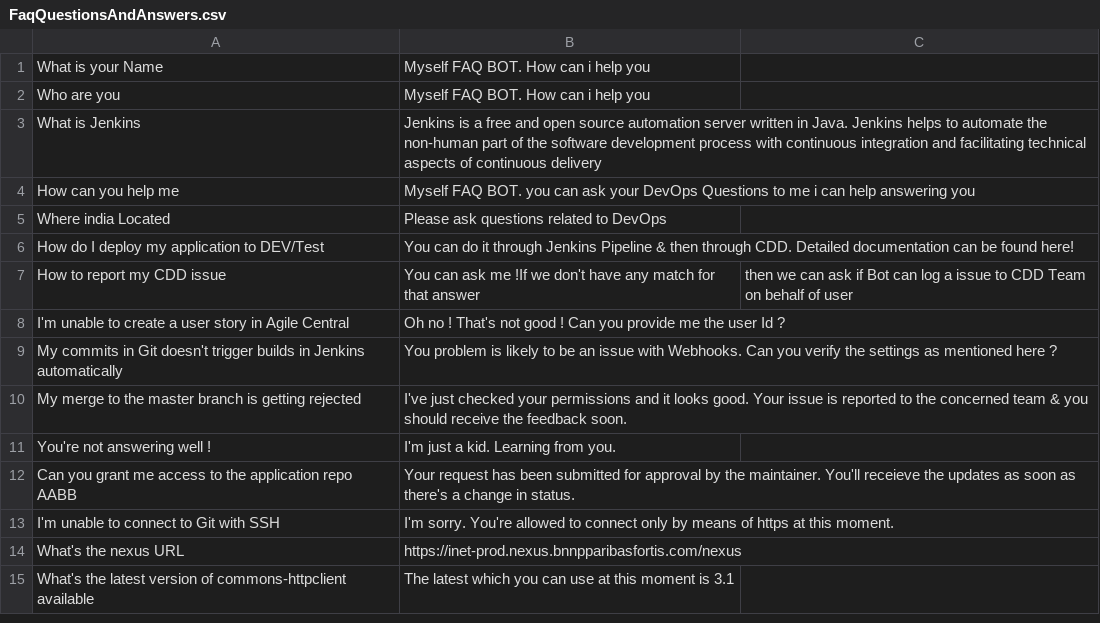
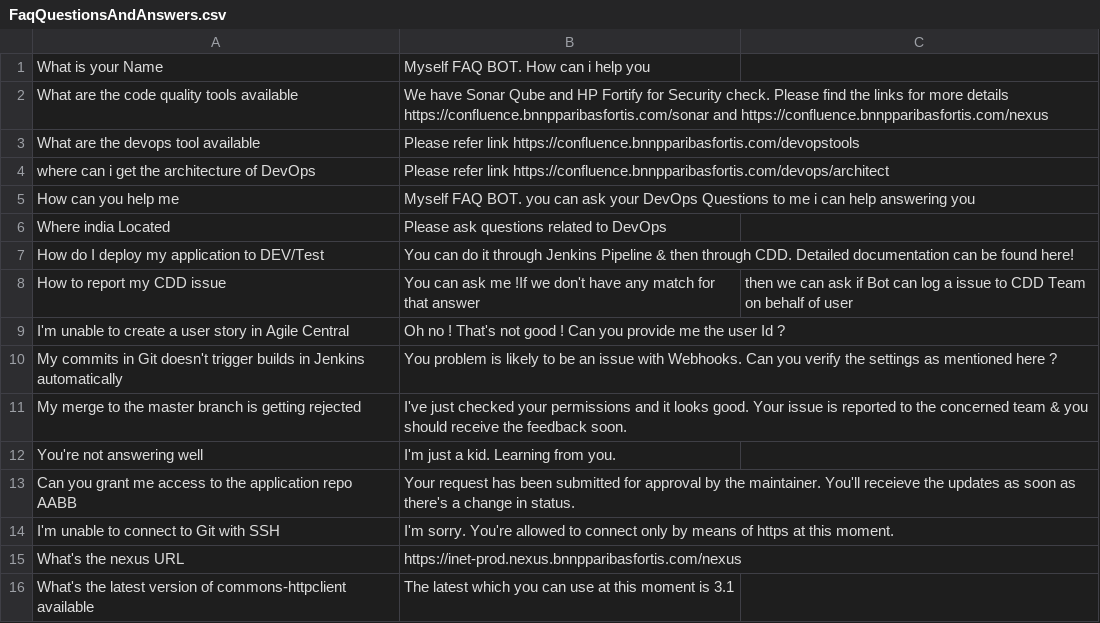
Before and after one commit to jobanandam/faqbot, a CSV file: sentencesimilarities/FaqQuestionsAndAnswers.csv, drawn as a sheet.

Commit message:
Updated FAQ Questions

```diff
--- a/sentencesimilarities/FaqQuestionsAndAnswers.csv
+++ b/sentencesimilarities/FaqQuestionsAndAnswers.csv
@@ -1,4 +1,5 @@
 What is your Name, Myself FAQ BOT. How can i help you
-Who are you , Myself FAQ BOT. How can i help you
-What is Jenkins,Jenkins is a free and open source automation server written in Java. Jenkins helps to automate the non-human part of the software development process with continuous integration and facilitating technical aspects of continuous delivery
+What are the code quality tools available, We have Sonar Qube and HP Fortify for Security check. Please find the links for more details https://confluence.bnnpparibasfortis.com/sonar and https://confluence.bnnpparibasfortis.com/nexus
+What are the devops tool available, Please refer link https://confluence.bnnpparibasfortis.com/devopstools
+where can i get the architecture of DevOps, Please refer link https://confluence.bnnpparibasfortis.com/devops/architect
 How can you help me, Myself FAQ BOT. you can ask your DevOps Questions to me i can help answering you
@@ -10,3 +11,3 @@ My commits in Git doesn't trigger builds in Jenkins automatically ,You problem i
 My merge to the master branch is getting rejected ,I've just checked your permissions and it looks good. Your issue is reported to the concerned team & you should receive the feedback soon.
-You're not answering well !,I'm just a kid. Learning from you.
+You're not answering well,I'm just a kid. Learning from you.
 Can you grant me access to the application repo AABB ,Your request has been submitted for approval by the maintainer. You'll receieve the updates as soon as there's a change in status.
```
Also changed, not shown: 3 other files.
